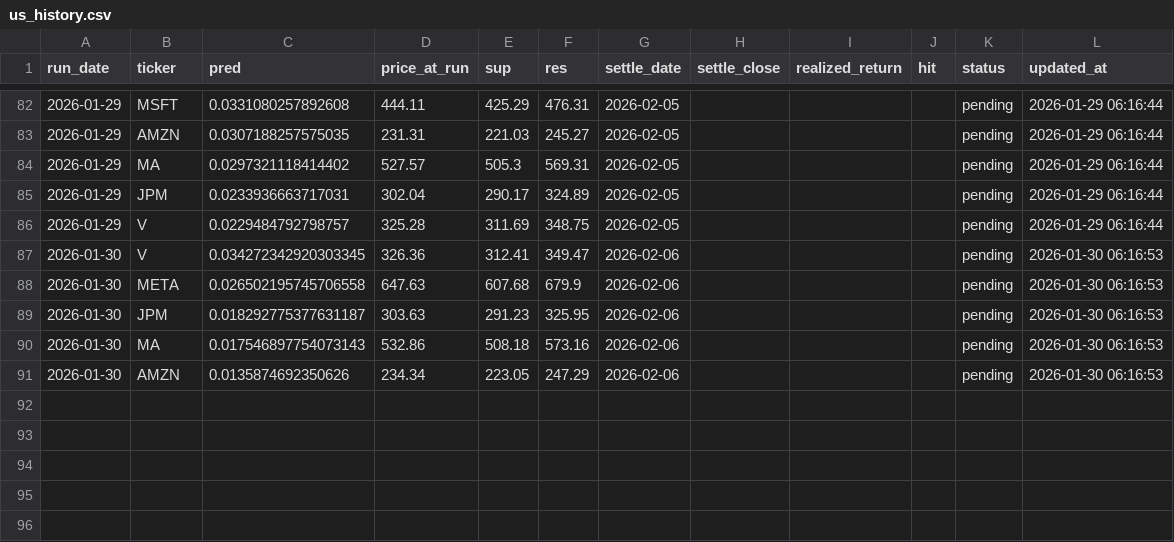
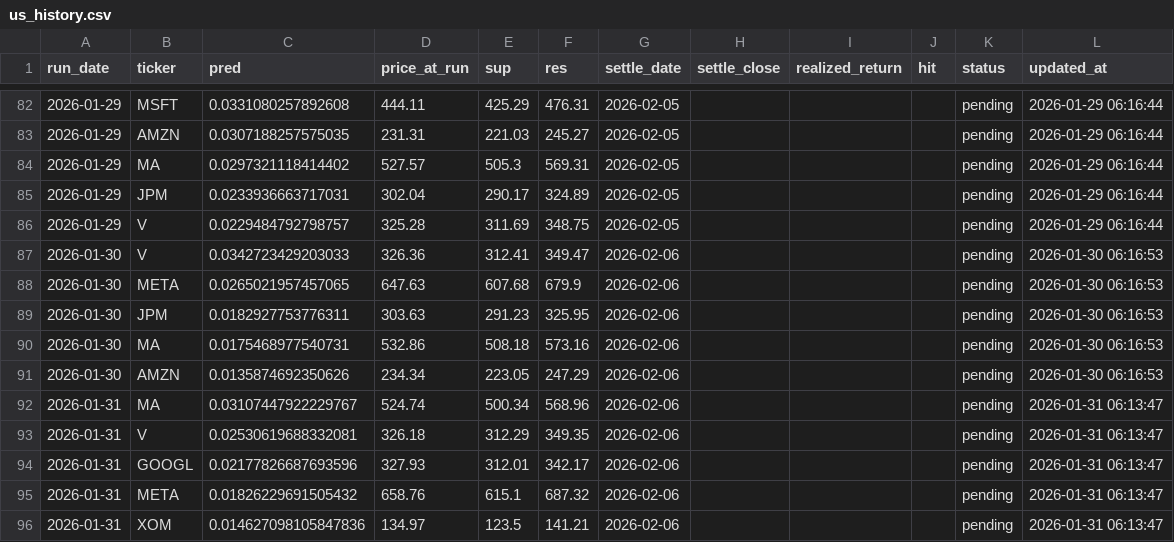
Before and after one commit to chehao0221/US-stock-ai, a CSV file: us_history.csv, drawn as a sheet; only a part is shown, gaps mark what is left out; the diff covers the shown part only.

```diff
--- a/us_history.csv
+++ b/us_history.csv
@@ -86,6 +86,11 @@
 2026-01-29,V,0.0229484792798757,325.28,311.69,348.75,2026-02-05,,,,pending,2026-01-29 06:16:44
-2026-01-30,V,0.034272342920303345,326.36,312.41,349.47,2026-02-06,,,,pending,2026-01-30 06:16:53
-2026-01-30,META,0.026502195745706558,647.63,607.68,679.9,2026-02-06,,,,pending,2026-01-30 06:16:53
-2026-01-30,JPM,0.018292775377631187,303.63,291.23,325.95,2026-02-06,,,,pending,2026-01-30 06:16:53
-2026-01-30,MA,0.017546897754073143,532.86,508.18,573.16,2026-02-06,,,,pending,2026-01-30 06:16:53
+2026-01-30,V,0.0342723429203033,326.36,312.41,349.47,2026-02-06,,,,pending,2026-01-30 06:16:53
+2026-01-30,META,0.0265021957457065,647.63,607.68,679.9,2026-02-06,,,,pending,2026-01-30 06:16:53
+2026-01-30,JPM,0.0182927753776311,303.63,291.23,325.95,2026-02-06,,,,pending,2026-01-30 06:16:53
+2026-01-30,MA,0.0175468977540731,532.86,508.18,573.16,2026-02-06,,,,pending,2026-01-30 06:16:53
 2026-01-30,AMZN,0.0135874692350626,234.34,223.05,247.29,2026-02-06,,,,pending,2026-01-30 06:16:53
+2026-01-31,MA,0.03107447922229767,524.74,500.34,568.96,2026-02-06,,,,pending,2026-01-31 06:13:47
+2026-01-31,V,0.02530619688332081,326.18,312.29,349.35,2026-02-06,,,,pending,2026-01-31 06:13:47
+2026-01-31,GOOGL,0.02177826687693596,327.93,312.01,342.17,2026-02-06,,,,pending,2026-01-31 06:13:47
+2026-01-31,META,0.01826229691505432,658.76,615.1,687.32,2026-02-06,,,,pending,2026-01-31 06:13:47
+2026-01-31,XOM,0.014627098105847836,134.97,123.5,141.21,2026-02-06,,,,pending,2026-01-31 06:13:47
```
Also changed, not shown: 55 edited cells elsewhere in this file.
